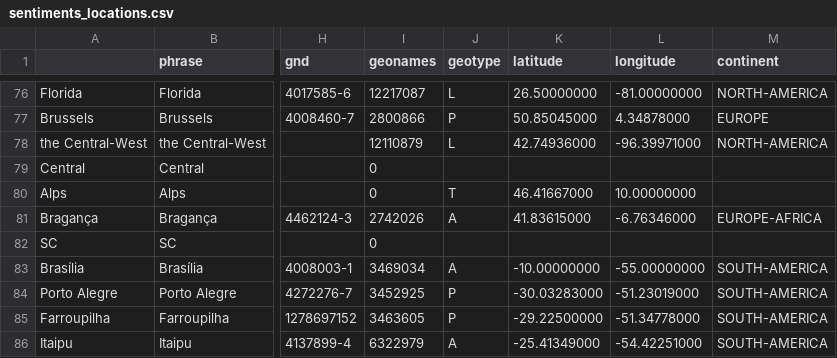
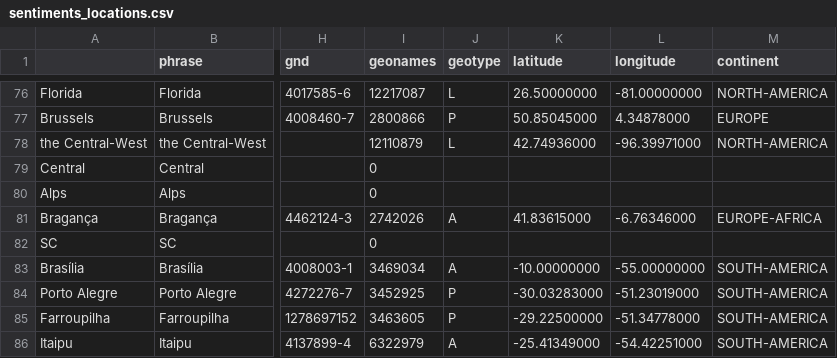
Before and after one commit to jens-news/portoExtremes, a CSV file: csv/sentiments_locations.csv, drawn as a sheet; only a part is shown, gaps mark what is left out; the diff names each change by its address in the sheet, - before the commit and + after, or states it on an @@ line.

Commit message:
Commit from GitHub Actions (entities:0.0)

```diff
--- a/csv/sentiments_locations.csv
+++ b/csv/sentiments_locations.csv
-J80 (geotype): T
+J80 (geotype): (empty)
-K80 (latitude): 46.41667000
+K80 (latitude): (empty)
-L80 (longitude): 10.00000000
+L80 (longitude): (empty)
```
